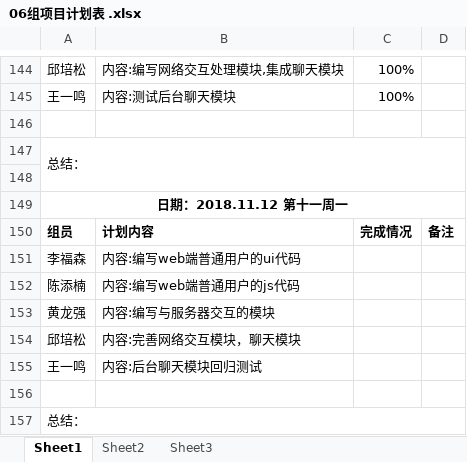
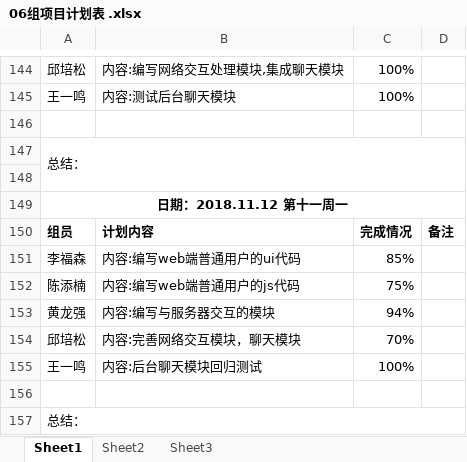
Before and after one commit to gdqy-it/soft162-163, an Excel workbook: 第06组/06组项目计划表 .xlsx, sheet Sheet1, drawn as a sheet; only a part is shown, gaps mark what is left out; values as stored, in another font and other column widths than the file's, no borders; the diff names each change by its address in the sheet, - before the commit and + after, or states it on an @@ line.

Commit message:
Add files via upload

```diff
--- a/第06组/06组项目计划表 .xlsx (sheet Sheet1)
+++ b/第06组/06组项目计划表 .xlsx (sheet Sheet1)
-C151: (empty)
+C151: 85%
-C152: (empty)
+C152: 75%
-C153: (empty)
+C153: 94%
-C154: (empty)
+C154: 70%
-C155: (empty)
+C155: 100%
```
